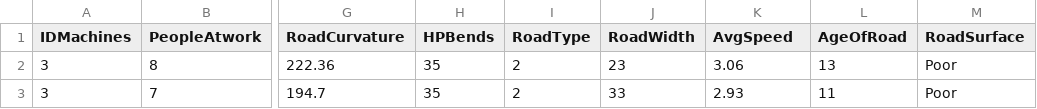
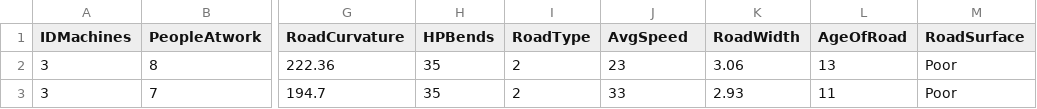
Before and after one commit to Abhinaykotla/Road-Surface-Analysis-and-classification, a CSV file: datasets/RoadSafetyMetrics.csv, drawn as a sheet; only a part is shown, gaps mark what is left out; the diff names each change by its address in the sheet, - before the commit and + after, or states it on an @@ line.

Commit message:
Fix column order in RoadSafetyMetrics.csv for consistency in data representation

```diff
--- a/datasets/RoadSafetyMetrics.csv
+++ b/datasets/RoadSafetyMetrics.csv
-J1: RoadWidth
+J1: AvgSpeed
-K1: AvgSpeed
+K1: RoadWidth
```
